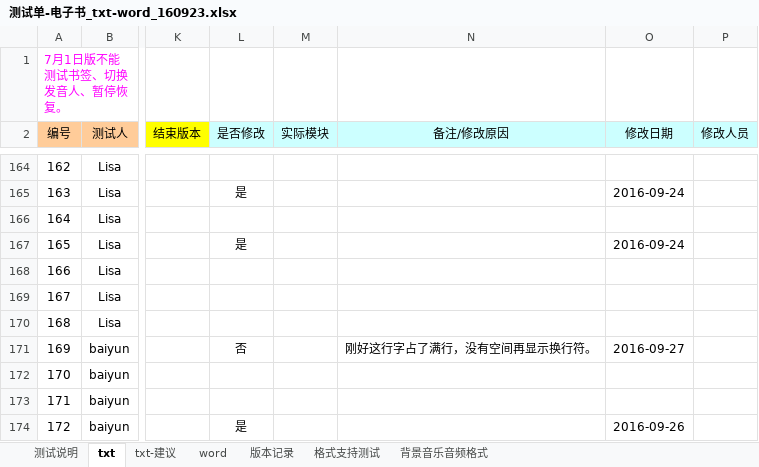
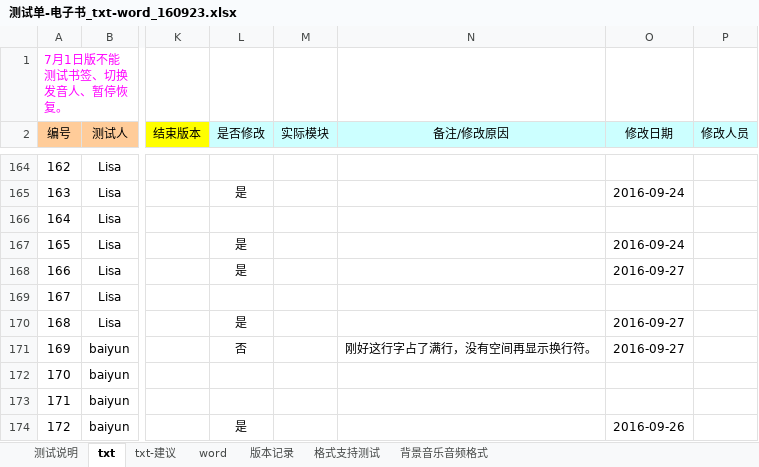
Before and after one commit to weizhiping/ebook, an Excel workbook: 测试单-电子书_txt-word_160923.xlsx, sheet txt, drawn as a sheet; only a part is shown, gaps mark what is left out; values as stored, in another font and other column widths than the file's, no borders; conditional formats not drawn; the diff names each change by its address in the sheet, - before the commit and + after, or states it on an @@ line.

Commit message:
fix bugs.

```diff
--- a/测试单-电子书_txt-word_160923.xlsx (sheet txt)
+++ b/测试单-电子书_txt-word_160923.xlsx (sheet txt)
-L168 (是否修改): (empty)
+L168 (是否修改): 是
-O168 (修改日期): (empty)
+O168 (修改日期): 2016-09-27
-L170 (是否修改): (empty)
+L170 (是否修改): 是
-O170 (修改日期): (empty)
+O170 (修改日期): 2016-09-27
```
